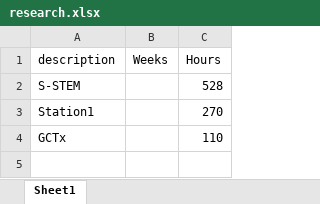
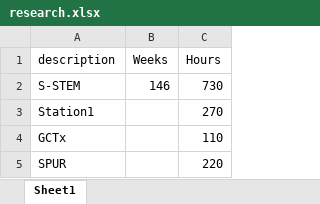
Before and after one commit to pbischoff3/pbischoff3.github.io, an Excel workbook: Hours/research/files/research.xlsx, sheet Sheet1, drawn as a sheet; values as stored, in another font and other column widths than the file's, no borders; the diff names each change by its address in the sheet, - before the commit and + after, or states it on an @@ line.

```diff
--- a/Hours/research/files/research.xlsx (sheet Sheet1)
+++ b/Hours/research/files/research.xlsx (sheet Sheet1)
-B2 (Weeks): (empty)
+B2 (Weeks): 146
-C2 (Hours): 528
+C2 (Hours): 730
+row 5: SPUR |  | 220
```
Also changed, not shown: Hours/leadership/files/leadership.xlsx, Hours/service/files/service.xlsx, 31 other files.
